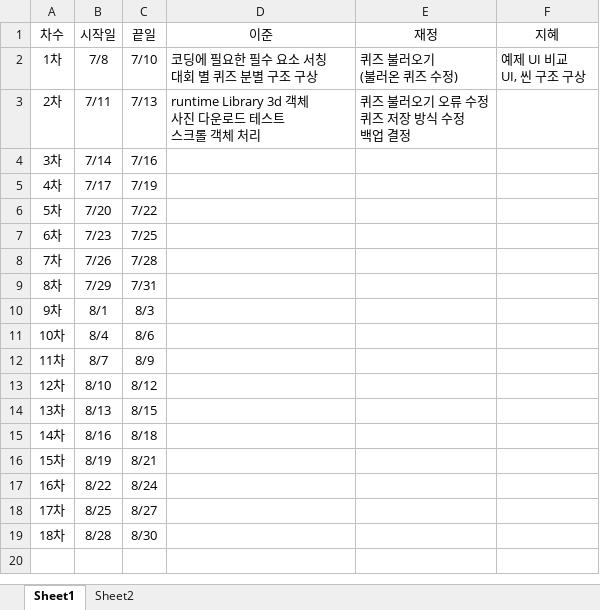
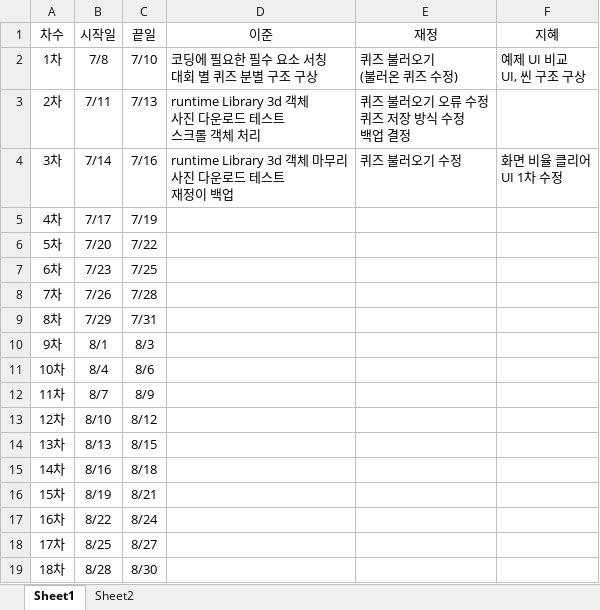
Before and after one commit to teamskh/REPORT, an Excel workbook: FindTreasure 일정표.xlsx, sheet Sheet1, drawn as a sheet; values as stored, in another font and other column widths than the file's, no borders; ↵ is a line break in a cell; the diff names each change by its address in the sheet, - before the commit and + after, or states it on an @@ line.

```diff
--- a/FindTreasure 일정표.xlsx (sheet Sheet1)
+++ b/FindTreasure 일정표.xlsx (sheet Sheet1)
-D4 (이준): (empty)
+D4 (이준): runtime Library 3d 객체 마무리 ↵ 사진 다운로드 테스트 ↵ 재정이 백업
-E4 (재정): (empty)
+E4 (재정): 퀴즈 불러오기 수정
-F4 (지혜): (empty)
+F4 (지혜): 화면 비율 클리어 ↵ UI 1차 수정
```
Also changed, not shown: sheet Sheet2.
